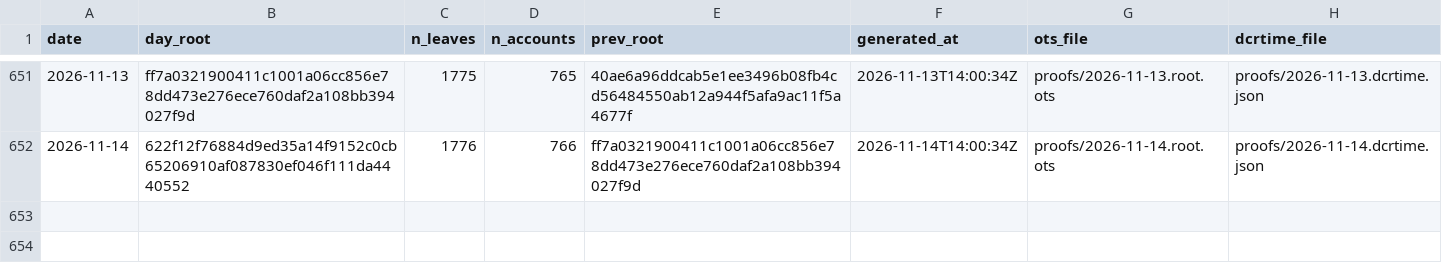
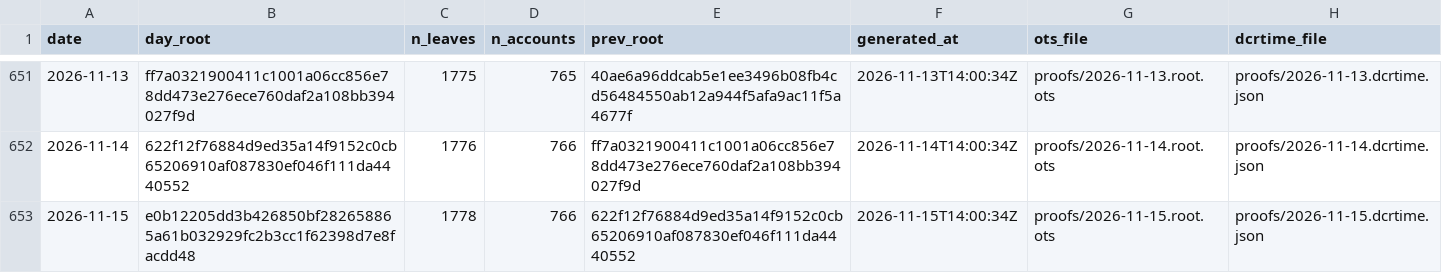
Before and after one commit to Recompound/track-record, a CSV file: roots.csv, drawn as a sheet; only a part is shown, gaps mark what is left out.

Commit message:
anchor 2026-11-15: root e0b12205dd3b4268

```diff
--- a/roots.csv
+++ b/roots.csv
@@ -652 +652,2 @@ date,day_root,n_leaves,n_accounts,prev_root,generated_at,ots_file,dcrtime_file
 2026-11-14,622f12f76884d9ed35a14f9152c0cb65206910af087830ef046f111da4440552,1776,766,ff7a0321900411c1001a06cc856e78dd473e276ece760daf2a108bb394027f9d,2026-11-14T14:00:34Z,proofs/2026-11-14.root.ots,proofs/2026-11-14.dcrtime.json
+2026-11-15,e0b12205dd3b426850bf282658865a61b032929fc2b3cc1f62398d7e8facdd48,1778,766,622f12f76884d9ed35a14f9152c0cb65206910af087830ef046f111da4440552,2026-11-15T14:00:34Z,proofs/2026-11-15.root.ots,proofs/2026-11-15.dcrtime.json
```
Also changed, not shown: 5 other files.
